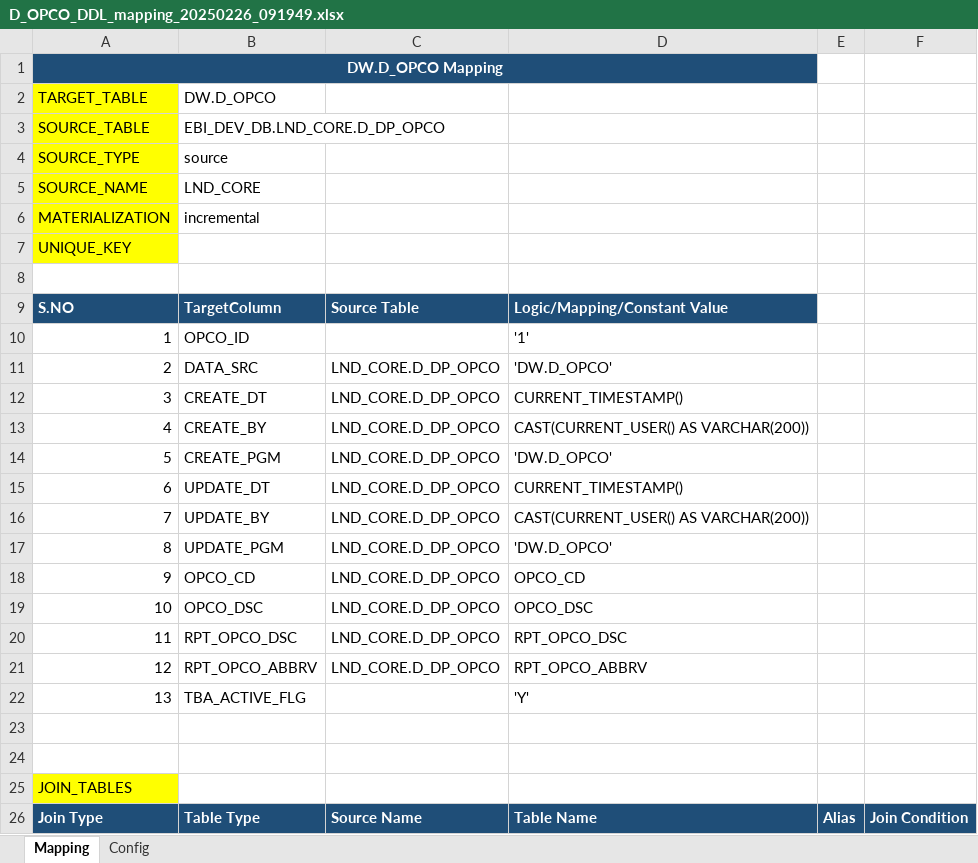
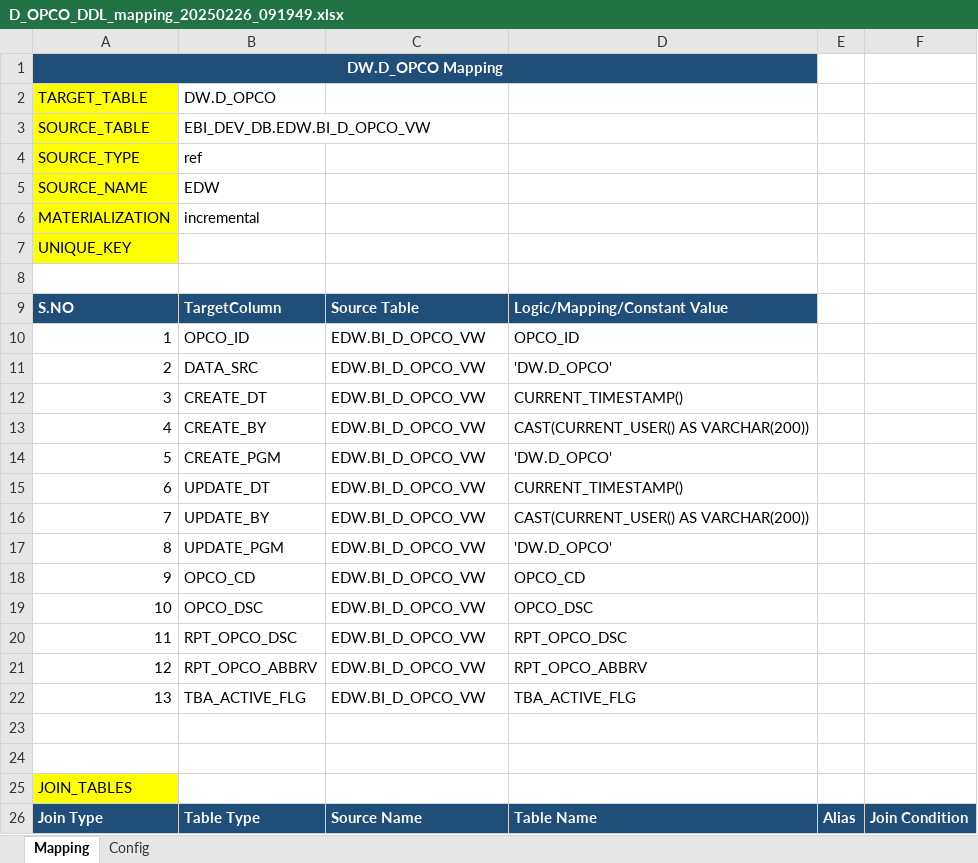
Before and after one commit to shivamgarg4/dbt_model_generator, an Excel workbook: mappings/D_OPCO_DDL_mapping_20250226_091949.xlsx, sheet Mapping, drawn as a sheet; only a part is shown; values as stored, in another font and other column widths than the file's, no borders; the diff names each change by its address in the sheet, - before the commit and + after, or states it on an @@ line.

```diff
--- a/mappings/D_OPCO_DDL_mapping_20250226_091949.xlsx (sheet Mapping)
+++ b/mappings/D_OPCO_DDL_mapping_20250226_091949.xlsx (sheet Mapping)
-B3: EBI_DEV_DB.LND_CORE.D_DP_OPCO
+B3: EBI_DEV_DB.EDW.BI_D_OPCO_VW
-B4: source
+B4: ref
-B5: LND_CORE
+B5: EDW
-C10: (empty)
+C10: EDW.BI_D_OPCO_VW
-D10: '1'
+D10: OPCO_ID
-C11:C21: LND_CORE.D_DP_OPCO
+C11:C21: EDW.BI_D_OPCO_VW
-C22: (empty)
+C22: EDW.BI_D_OPCO_VW
-D22: 'Y'
+D22: TBA_ACTIVE_FLG
```
Also changed, not shown: mappings/D_OPCO_DDL_mapping.xlsx, mappings/D_OPCO_DDL_mapping_20250226_124053.xlsx, 13 other files.
